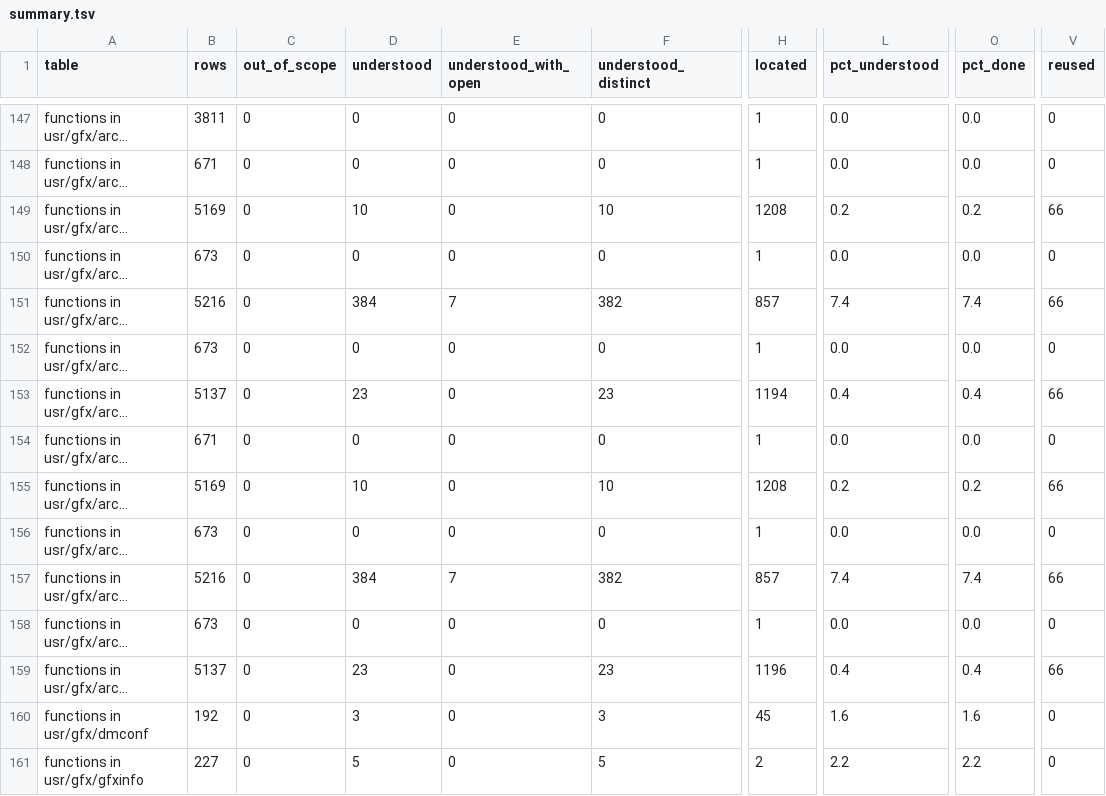
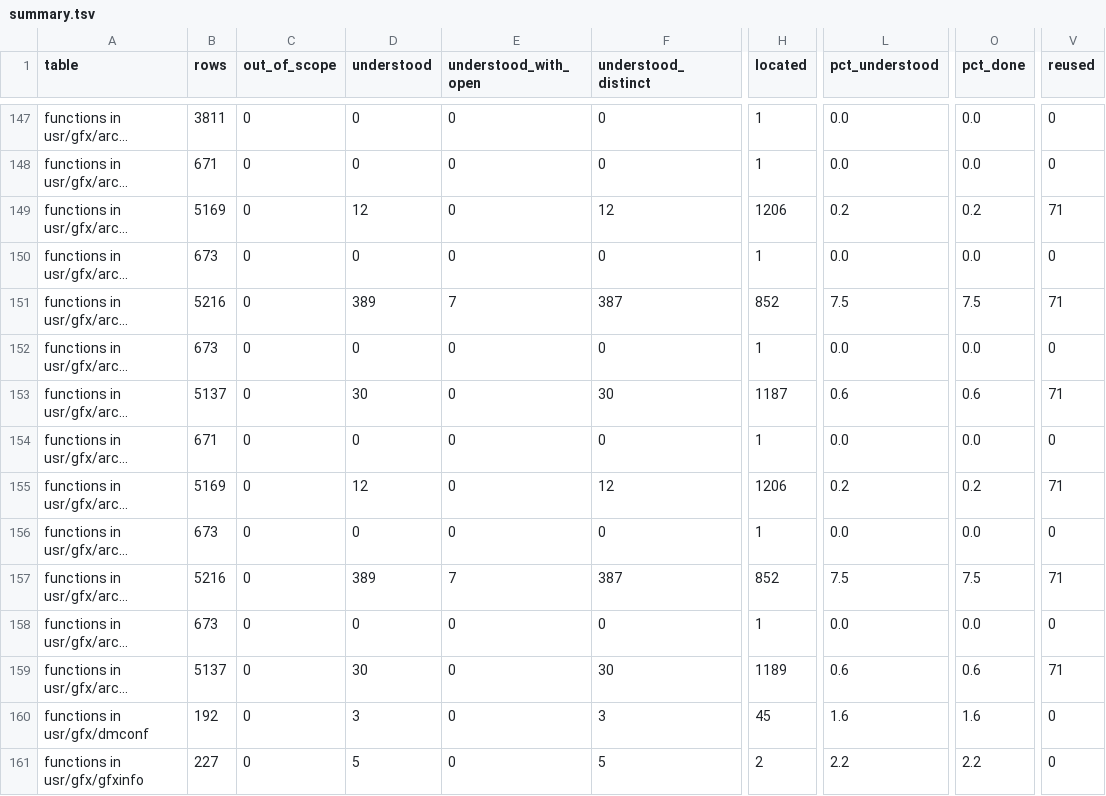
Before and after one commit to jamesbraid/odsy, a TSV file: docs/inventory/summary.tsv, drawn as a sheet; only a part is shown, gaps mark what is left out; long unchanged cells end in …; the diff covers the shown part only; the diff names each change by its address in the sheet, - before the commit and + after, or states it on an @@ line.

Commit message:
docs: confirm an unpublished source file sample-implementation entries against the public body

```diff
--- a/docs/inventory/summary.tsv
+++ b/docs/inventory/summary.tsv
-D149 (understood): 10
+D149 (understood): 12
-F149 (understood_distinct): 10
+F149 (understood_distinct): 12
-H149 (located): 1208
+H149 (located): 1206
-V149 (reused): 66
+V149 (reused): 71
-D151 (understood): 384
+D151 (understood): 389
-F151 (understood_distinct): 382
+F151 (understood_distinct): 387
-H151 (located): 857
+H151 (located): 852
-L151 (pct_understood): 7.4
+L151 (pct_understood): 7.5
-O151 (pct_done): 7.4
+O151 (pct_done): 7.5
-V151 (reused): 66
+V151 (reused): 71
-D153 (understood): 23
+D153 (understood): 30
-F153 (understood_distinct): 23
+F153 (understood_distinct): 30
-H153 (located): 1194
+H153 (located): 1187
-L153 (pct_understood): 0.4
+L153 (pct_understood): 0.6
-O153 (pct_done): 0.4
+O153 (pct_done): 0.6
-V153 (reused): 66
+V153 (reused): 71
-D155 (understood): 10
+D155 (understood): 12
-F155 (understood_distinct): 10
+F155 (understood_distinct): 12
-H155 (located): 1208
+H155 (located): 1206
-V155 (reused): 66
+V155 (reused): 71
-D157 (understood): 384
+D157 (understood): 389
-F157 (understood_distinct): 382
+F157 (understood_distinct): 387
-H157 (located): 857
+H157 (located): 852
-L157 (pct_understood): 7.4
+L157 (pct_understood): 7.5
-O157 (pct_done): 7.4
+O157 (pct_done): 7.5
-V157 (reused): 66
+V157 (reused): 71
-D159 (understood): 23
+D159 (understood): 30
-F159 (understood_distinct): 23
+F159 (understood_distinct): 30
-H159 (located): 1196
+H159 (located): 1189
-L159 (pct_understood): 0.4
+L159 (pct_understood): 0.6
-O159 (pct_done): 0.4
+O159 (pct_done): 0.6
-V159 (reused): 66
+V159 (reused): 71
```
Also changed, not shown: 32 edited cells elsewhere in this file, 2 other files.
